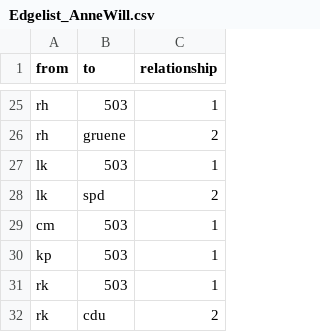
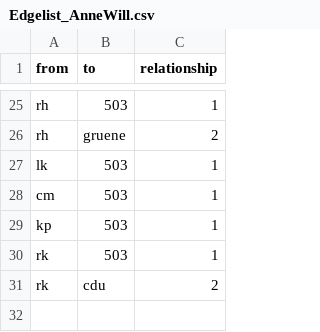
Before and after one commit to tg087/SNA-Anne-Will, a CSV file: Edgelist_AnneWill.csv, drawn as a sheet; only a part is shown, gaps mark what is left out.

Commit message:
Update Edgelist_AnneWill.csv

```diff
--- a/Edgelist_AnneWill.csv
+++ b/Edgelist_AnneWill.csv
@@ -27,3 +27,2 @@ rh,gruene,2
 lk,503,1
-lk,spd,2
 cm,503,1
```
